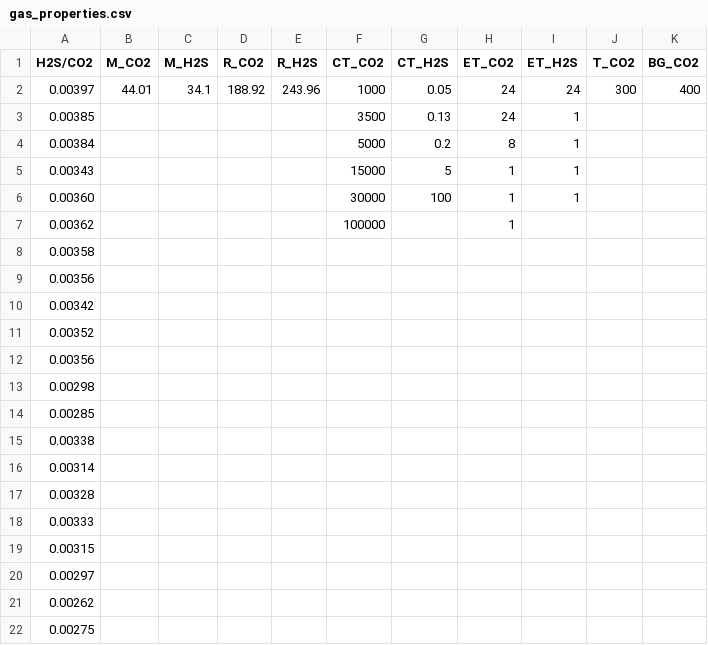
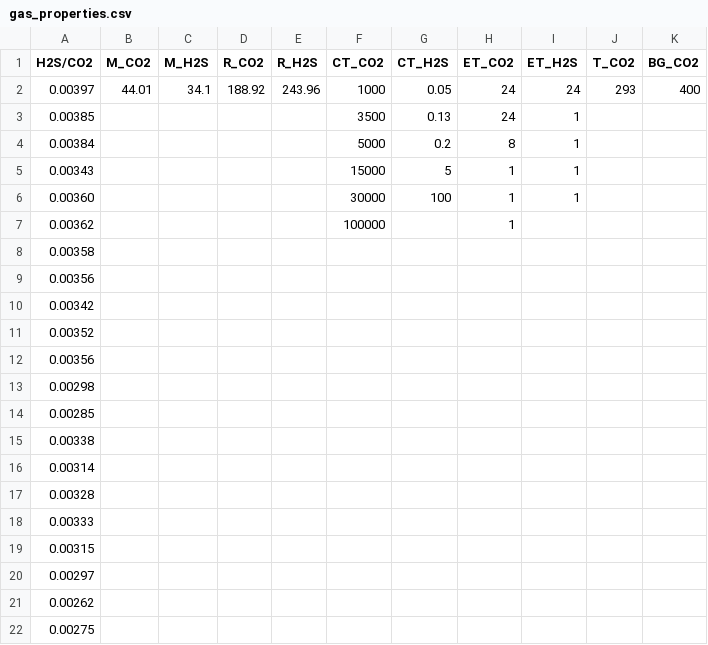
Before and after one commit to BritishGeologicalSurvey/VIGIL, a CSV file: Examples/example_3/gas_properties.csv, drawn as a sheet.

```diff
--- a/Examples/example_3/gas_properties.csv
+++ b/Examples/example_3/gas_properties.csv
@@ -1,3 +1,3 @@
 H2S/CO2,M_CO2,M_H2S,R_CO2,R_H2S,CT_CO2,CT_H2S,ET_CO2,ET_H2S,T_CO2,BG_CO2
-0.00397,44.01,34.1,188.92,243.96,1000,0.05,24,24,300,400
+0.00397,44.01,34.1,188.92,243.96,1000,0.05,24,24,293,400
 0.00385,,,,,3500,0.13,24,1
```
Also changed, not shown: 3 other files.
